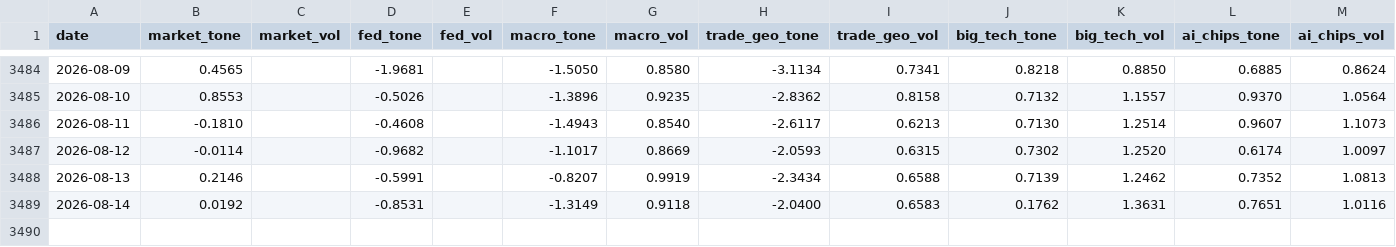
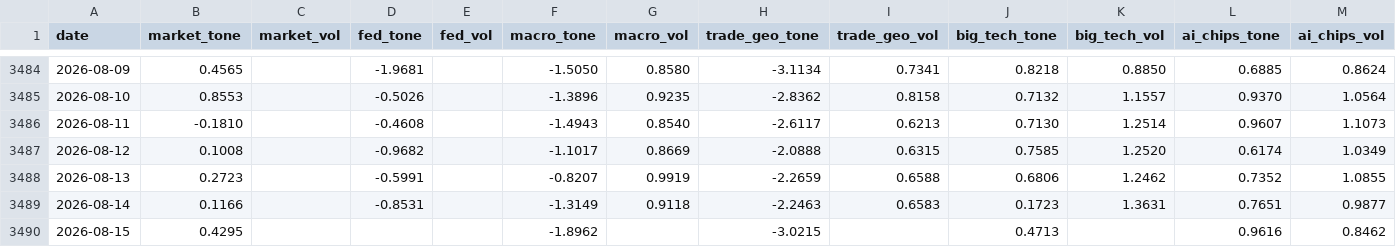
Before and after one commit to therbn12/nas100-data-relay, a CSV file: data/gdelt_daily.csv, drawn as a sheet; only a part is shown, gaps mark what is left out.

Commit message:
data refresh 2026-08-16T05:50:54Z

```diff
--- a/data/gdelt_daily.csv
+++ b/data/gdelt_daily.csv
@@ -3486,4 +3486,5 @@ date,market_tone,market_vol,fed_tone,fed_vol,macro_tone,macro_vol,trade_geo_tone
 2026-08-11,-0.1810,,-0.4608,,-1.4943,0.8540,-2.6117,0.6213,0.7130,1.2514,0.9607,1.1073
-2026-08-12,-0.0114,,-0.9682,,-1.1017,0.8669,-2.0593,0.6315,0.7302,1.2520,0.6174,1.0097
-2026-08-13,0.2146,,-0.5991,,-0.8207,0.9919,-2.3434,0.6588,0.7139,1.2462,0.7352,1.0813
-2026-08-14,0.0192,,-0.8531,,-1.3149,0.9118,-2.0400,0.6583,0.1762,1.3631,0.7651,1.0116
+2026-08-12,0.1008,,-0.9682,,-1.1017,0.8669,-2.0888,0.6315,0.7585,1.2520,0.6174,1.0349
+2026-08-13,0.2723,,-0.5991,,-0.8207,0.9919,-2.2659,0.6588,0.6806,1.2462,0.7352,1.0855
+2026-08-14,0.1166,,-0.8531,,-1.3149,0.9118,-2.2463,0.6583,0.1723,1.3631,0.7651,0.9877
+2026-08-15,0.4295,,,,-1.8962,,-3.0215,,0.4713,,0.9616,0.8462
```
